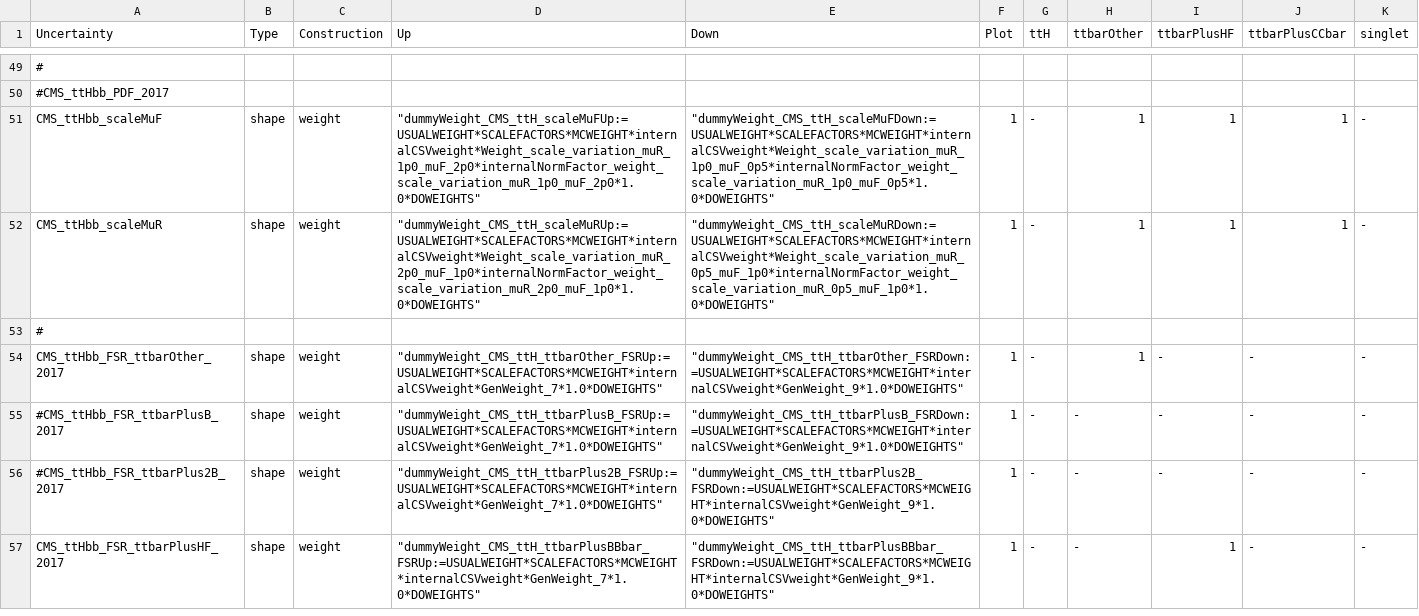
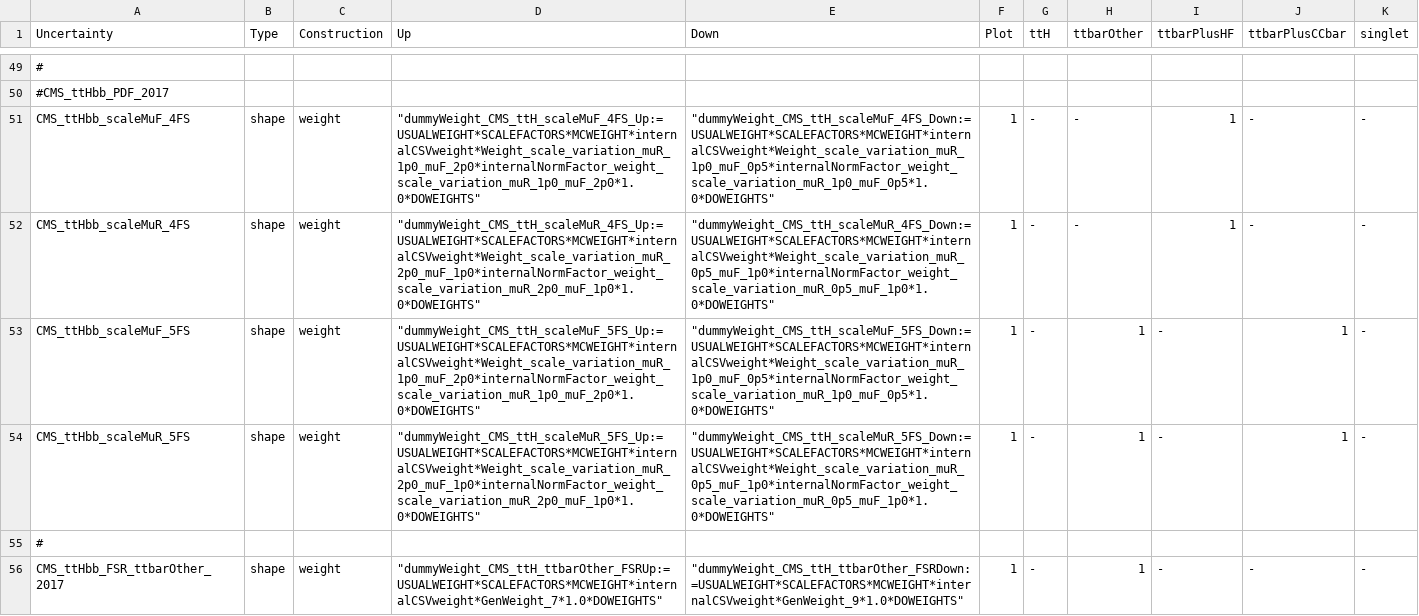
Before and after one commit to kit-cn-cms/pyroot-plotscripts, a CSV file: configs/ttH17_legacyStrategy/systs_combined_tthf.csv, drawn as a sheet; only a part is shown, gaps mark what is left out; the shorter side is filled out with more unchanged rows; addresses are those after the commit; the diff names each change by its address in the sheet, - before the commit and + after, or states it on an @@ line.

```diff
--- a/configs/ttH17_legacyStrategy/systs_combined_tthf.csv
+++ b/configs/ttH17_legacyStrategy/systs_combined_tthf.csv
+row 51: CMS_ttHbb_scaleMuF_4FS | shape | weight | "dummyWeight_CMS_ttH_scaleMuF_4FS_Up:=USUALWEIGHT*SCALEFACTORS*MCWEIGHT*internalCSVweight*Weight_scale_variation_muR_1p0_muF_2p0*internalNormFactor_weight_scale_variation_muR_1p0_muF_2p0*1.0*DOWEIGHTS" | "dummyWeight_CMS_ttH_scaleMuF_4FS_Down:=USUALWEIGHT*SCALEFACTORS*MCWEIGHT*internalCSVweight*Weight_scale_variation_muR_1p0_muF_0p5*internalNormFactor_weight_scale_variation_muR_1p0_muF_0p5*1.0*DOWEIGHTS" | 1 | - | - | 1 | - | -
+row 52: CMS_ttHbb_scaleMuR_4FS | shape | weight | "dummyWeight_CMS_ttH_scaleMuR_4FS_Up:=USUALWEIGHT*SCALEFACTORS*MCWEIGHT*internalCSVweight*Weight_scale_variation_muR_2p0_muF_1p0*internalNormFactor_weight_scale_variation_muR_2p0_muF_1p0*1.0*DOWEIGHTS" | "dummyWeight_CMS_ttH_scaleMuR_4FS_Down:=USUALWEIGHT*SCALEFACTORS*MCWEIGHT*internalCSVweight*Weight_scale_variation_muR_0p5_muF_1p0*internalNormFactor_weight_scale_variation_muR_0p5_muF_1p0*1.0*DOWEIGHTS" | 1 | - | - | 1 | - | -
-A53 (Uncertainty): CMS_ttHbb_scaleMuF
+A53 (Uncertainty): CMS_ttHbb_scaleMuF_5FS
-D53 (Up): "dummyWeight_CMS_ttH_scaleMuFUp:=USUALWEIGHT*SCALEFACTORS*MCWEIGHT*internalCSVweight*Weight_scale_variation_muR_1p0_muF_2p0*internalNormFactor_weight_scale_variation_muR_1p0_muF_2p0*1.0*DOWEIGHTS"
+D53 (Up): "dummyWeight_CMS_ttH_scaleMuF_5FS_Up:=USUALWEIGHT*SCALEFACTORS*MCWEIGHT*internalCSVweight*Weight_scale_variation_muR_1p0_muF_2p0*internalNormFactor_weight_scale_variation_muR_1p0_muF_2p0*1.0*DOWEIGHTS"
-E53 (Down): "dummyWeight_CMS_ttH_scaleMuFDown:=USUALWEIGHT*SCALEFACTORS*MCWEIGHT*internalCSVweight*Weight_scale_variation_muR_1p0_muF_0p5*internalNormFactor_weight_scale_variation_muR_1p0_muF_0p5*1.0*DOWEIGHTS"
+E53 (Down): "dummyWeight_CMS_ttH_scaleMuF_5FS_Down:=USUALWEIGHT*SCALEFACTORS*MCWEIGHT*internalCSVweight*Weight_scale_variation_muR_1p0_muF_0p5*internalNormFactor_weight_scale_variation_muR_1p0_muF_0p5*1.0*DOWEIGHTS"
-I53:I54 (ttbarPlusHF): 1
+I53:I54 (ttbarPlusHF): -
-A54 (Uncertainty): CMS_ttHbb_scaleMuR
+A54 (Uncertainty): CMS_ttHbb_scaleMuR_5FS
-D54 (Up): "dummyWeight_CMS_ttH_scaleMuRUp:=USUALWEIGHT*SCALEFACTORS*MCWEIGHT*internalCSVweight*Weight_scale_variation_muR_2p0_muF_1p0*internalNormFactor_weight_scale_variation_muR_2p0_muF_1p0*1.0*DOWEIGHTS"
+D54 (Up): "dummyWeight_CMS_ttH_scaleMuR_5FS_Up:=USUALWEIGHT*SCALEFACTORS*MCWEIGHT*internalCSVweight*Weight_scale_variation_muR_2p0_muF_1p0*internalNormFactor_weight_scale_variation_muR_2p0_muF_1p0*1.0*DOWEIGHTS"
-E54 (Down): "dummyWeight_CMS_ttH_scaleMuRDown:=USUALWEIGHT*SCALEFACTORS*MCWEIGHT*internalCSVweight*Weight_scale_variation_muR_0p5_muF_1p0*internalNormFactor_weight_scale_variation_muR_0p5_muF_1p0*1.0*DOWEIGHTS"
+E54 (Down): "dummyWeight_CMS_ttH_scaleMuR_5FS_Down:=USUALWEIGHT*SCALEFACTORS*MCWEIGHT*internalCSVweight*Weight_scale_variation_muR_0p5_muF_1p0*internalNormFactor_weight_scale_variation_muR_0p5_muF_1p0*1.0*DOWEIGHTS"
```
Also changed, not shown: configs/ttH17_legacyStrategy/systs_combinedttb_bb.csv.
